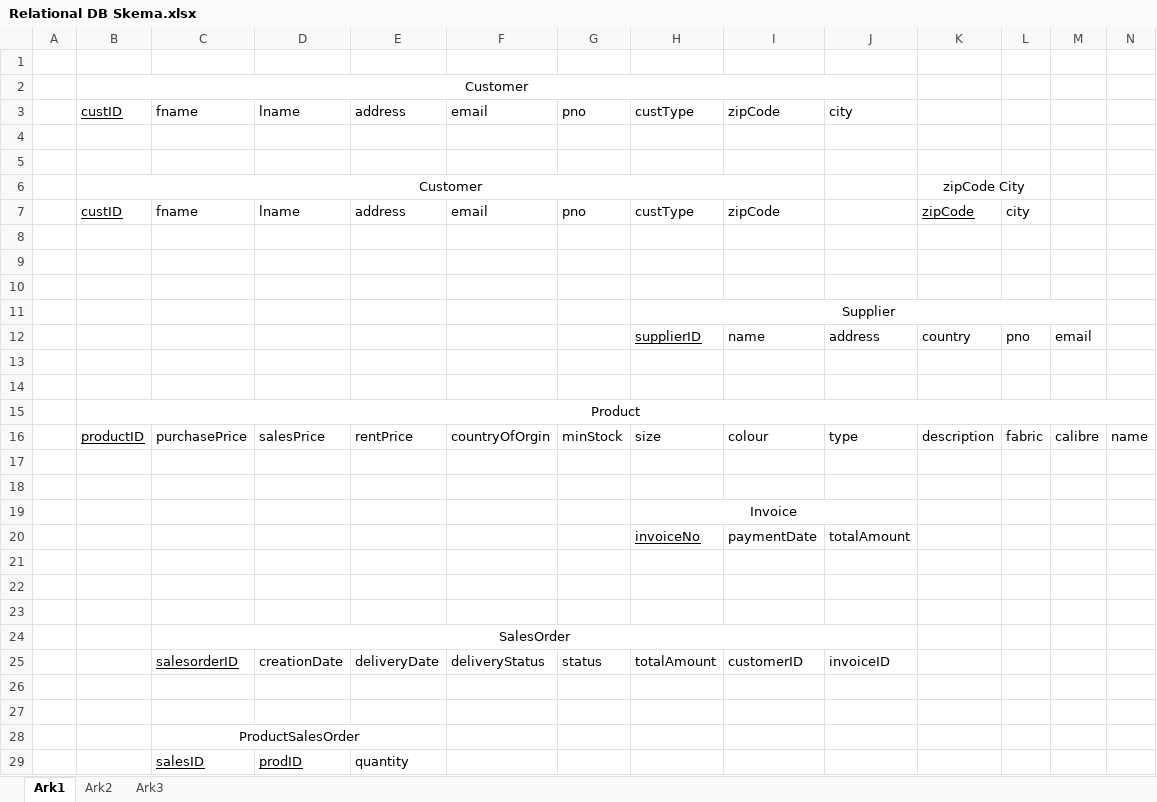
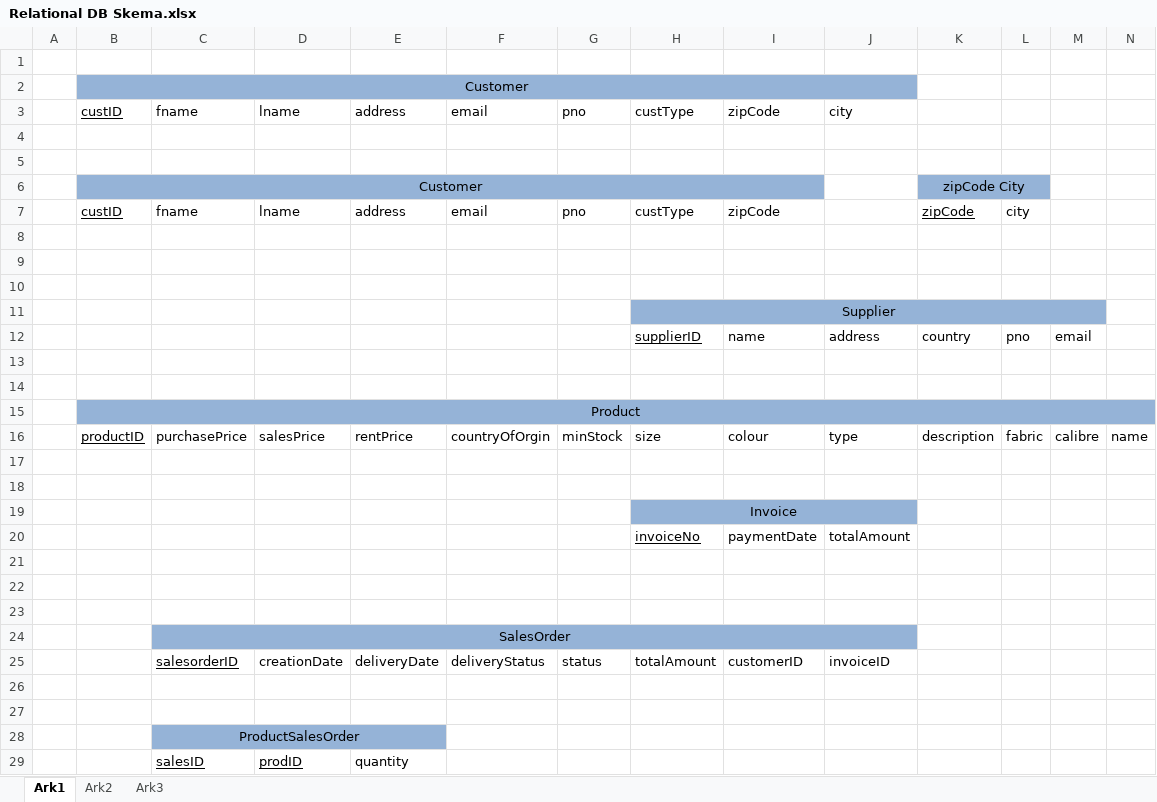
Before and after one commit to kiennd/ucn-2semester-projekt-gruppe3-dm79, an Excel workbook: TemaPersistens/Relational DB Skema.xlsx, sheet Ark1, drawn as a sheet; only a part is shown; values as stored, in another font and other column widths than the file's, no borders; charts and pictures not drawn; the diff covers the shown part only; the diff names each change by its address in the sheet, - before the commit and + after, or states it on an @@ line.

```diff
--- a/TemaPersistens/Relational DB Skema.xlsx (sheet Ark1)
+++ b/TemaPersistens/Relational DB Skema.xlsx (sheet Ark1)
-B2:J2 fill: none
+B2:J2 fill: #95B3D7
-B6:I6 fill: none
+B6:I6 fill: #95B3D7
-K6:L6 fill: none
+K6:L6 fill: #95B3D7
-H11:M11 fill: none
+H11:M11 fill: #95B3D7
-B15:N15 fill: none
+B15:N15 fill: #95B3D7
-H19:J19 fill: none
+H19:J19 fill: #95B3D7
-C24:J24 fill: none
+C24:J24 fill: #95B3D7
-C28:E28 fill: none
+C28:E28 fill: #95B3D7
```
Also changed, not shown: cell formats elsewhere in this sheet.
